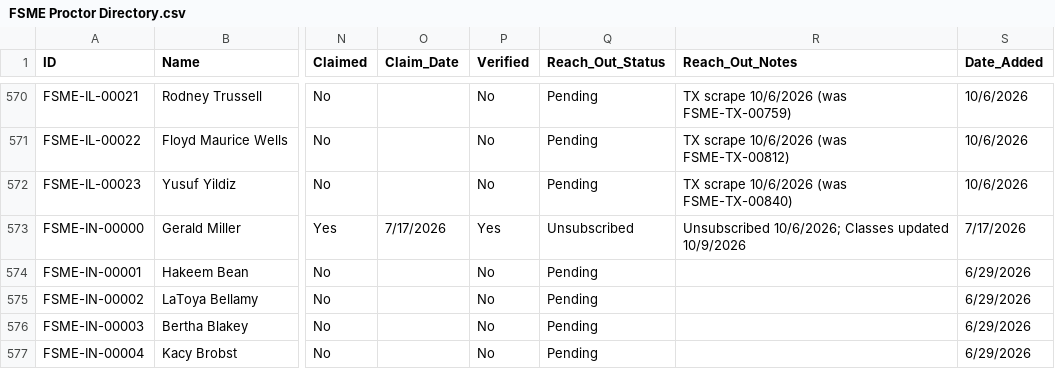
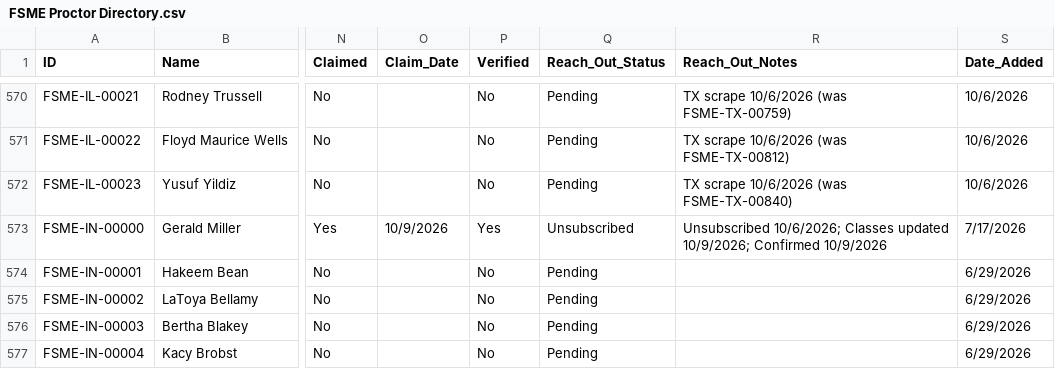
Before and after one commit to novernmanagement-coder/FSME-Tools, a CSV file: FoodSafetyMadeEasy/FSME Proctor Directory.csv, drawn as a sheet; only a part is shown, gaps mark what is left out; the diff names each change by its address in the sheet, - before the commit and + after, or states it on an @@ line.

Commit message:
Listing confirmed: Gerald Miller

```diff
--- a/FoodSafetyMadeEasy/FSME Proctor Directory.csv
+++ b/FoodSafetyMadeEasy/FSME Proctor Directory.csv
-O573 (Claim_Date): 7/17/2026
+O573 (Claim_Date): 10/9/2026
-R573 (Reach_Out_Notes): …Classes updated 10/9/2026
+R573 (Reach_Out_Notes): …Classes updated 10/9/2026; Confirmed 10/9/2026
```
